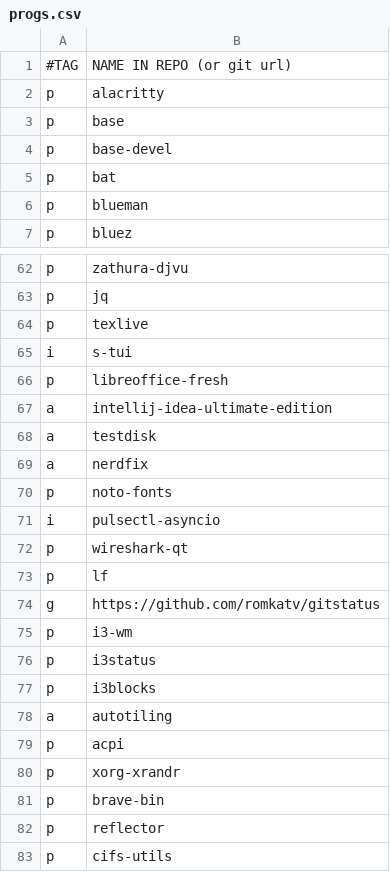
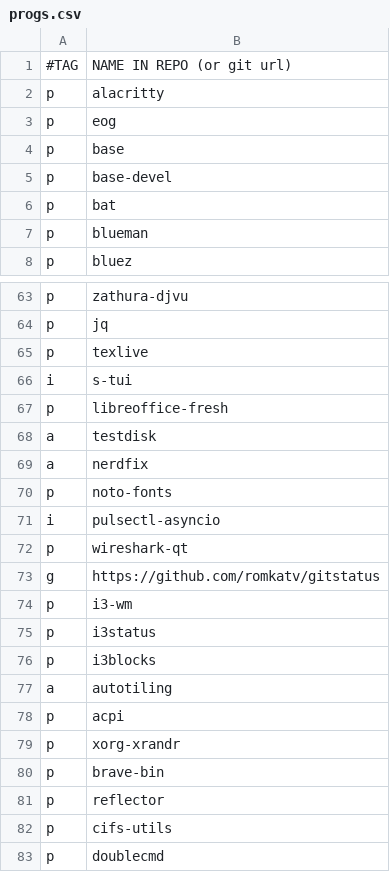
Before and after one commit to ramirocabral/dotfiles, a CSV file: progs.csv, drawn as a sheet; only a part is shown, gaps mark what is left out.

Commit message:
doublecmd

```diff
--- a/progs.csv
+++ b/progs.csv
@@ -2,2 +2,3 @@
 p,alacritty
+p,eog
 p,base
@@ -66,3 +67,2 @@ i,s-tui
 p,libreoffice-fresh
-a,intellij-idea-ultimate-edition
 a,testdisk
@@ -72,3 +72,2 @@ i,pulsectl-asyncio
 p,wireshark-qt
-p,lf
 g,https://github.com/romkatv/gitstatus
@@ -83 +82,2 @@ p,reflector
 p,cifs-utils
+p,doublecmd
```
Also changed, not shown: 12 other files.
